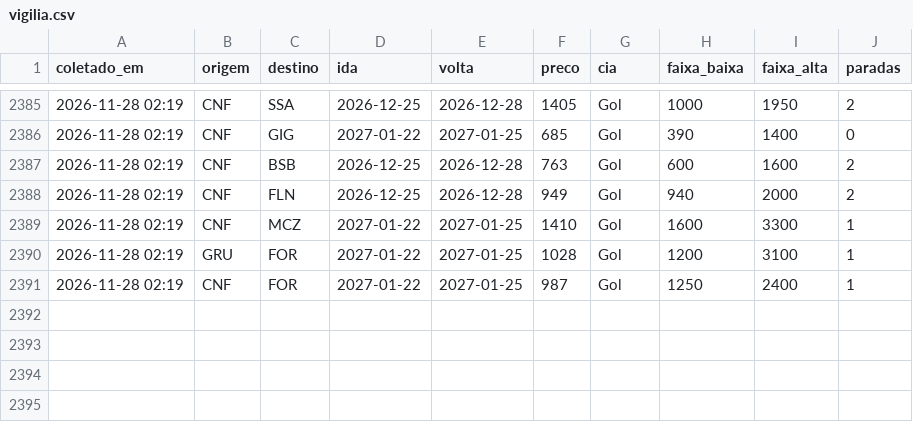
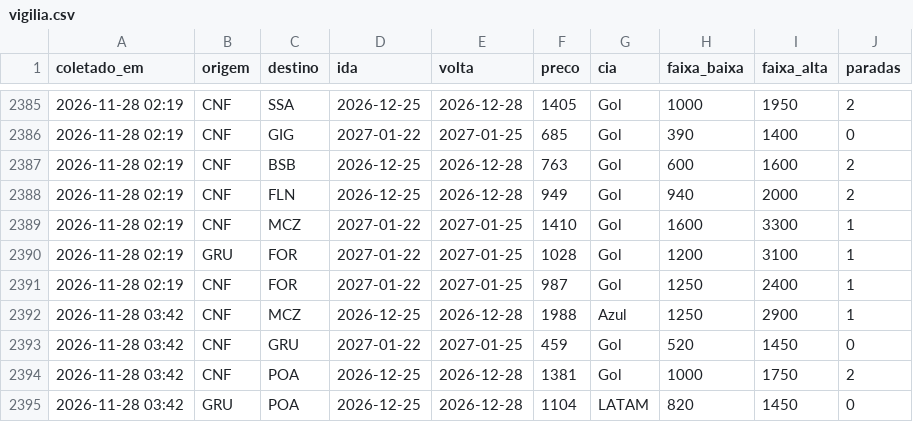
Before and after one commit to fernandogxdesouza-collab/radar-passagens, a CSV file: dados/vigilia.csv, drawn as a sheet; only a part is shown, gaps mark what is left out.

```diff
--- a/dados/vigilia.csv
+++ b/dados/vigilia.csv
@@ -2391 +2391,5 @@ coletado_em,origem,destino,ida,volta,preco,cia,faixa_baixa,faixa_alta,paradas
 2026-11-28 02:19,CNF,FOR,2027-01-22,2027-01-25,987,Gol,1250,2400,1
+2026-11-28 03:42,CNF,MCZ,2026-12-25,2026-12-28,1988,Azul,1250,2900,1
+2026-11-28 03:42,CNF,GRU,2027-01-22,2027-01-25,459,Gol,520,1450,0
+2026-11-28 03:42,CNF,POA,2026-12-25,2026-12-28,1381,Gol,1000,1750,2
+2026-11-28 03:42,GRU,POA,2026-12-25,2026-12-28,1104,LATAM,820,1450,0
```
Also changed, not shown: 1 other file.
